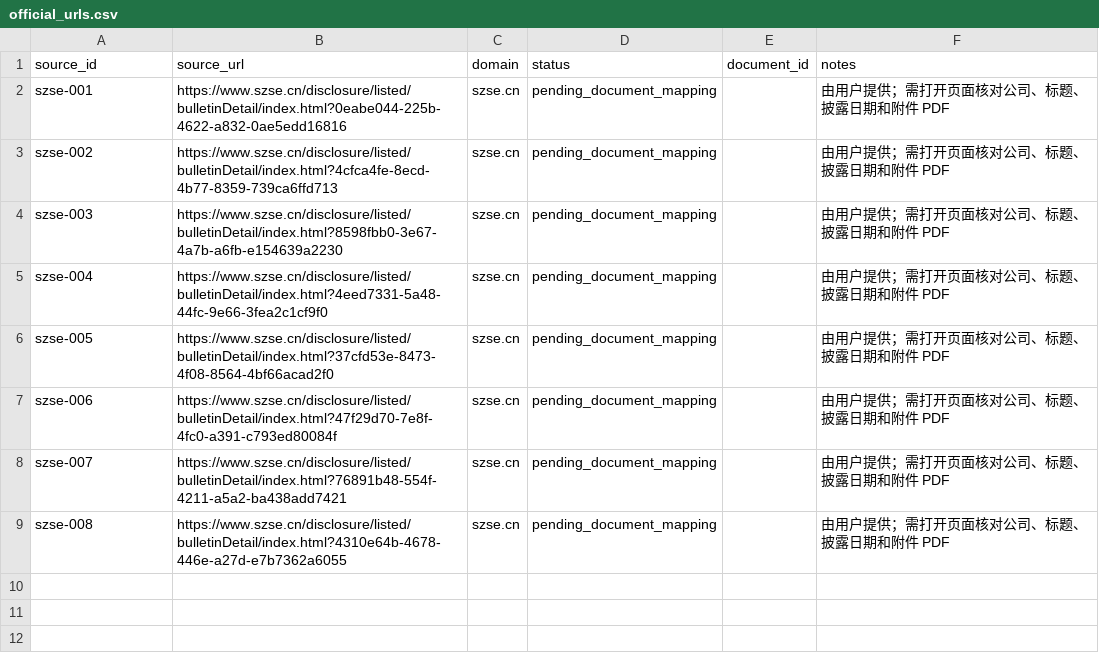
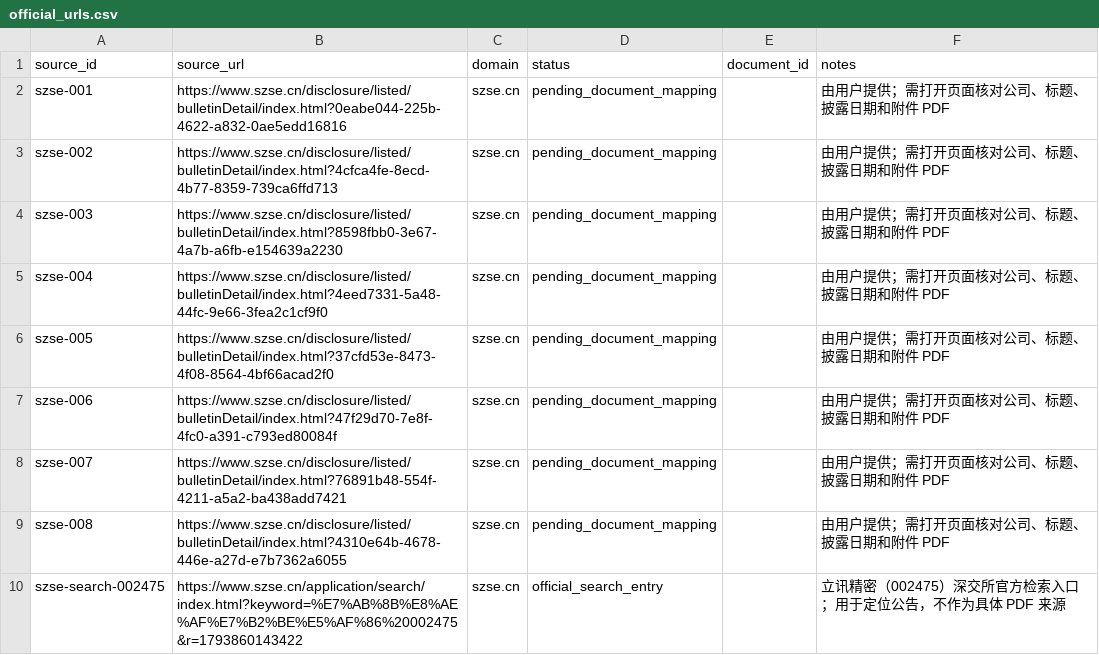
Before and after one commit to zsr66666-creative/finsentinel-financial-agent, a CSV file: data/manifests/official_urls.csv, drawn as a sheet.

Commit message:
data: record SZSE Lixun search entry

```diff
--- a/data/manifests/official_urls.csv
+++ b/data/manifests/official_urls.csv
@@ -9 +9,2 @@ szse-007,https://www.szse.cn/disclosure/listed/bulletinDetail/index.html?76891b4
 szse-008,https://www.szse.cn/disclosure/listed/bulletinDetail/index.html?4310e64b-4678-446e-a27d-e7b7362a6055,szse.cn,pending_document_mapping,,由用户提供；需打开页面核对公司、标题、披露日期和附件 PDF
+szse-search-002475,https://www.szse.cn/application/search/index.html?keyword=%E7%AB%8B%E8%AE%AF%E7%B2%BE%E5%AF%86%20002475&r=1793860143422,szse.cn,official_search_entry,,立讯精密（002475）深交所官方检索入口；用于定位公告，不作为具体 PDF 来源
```
